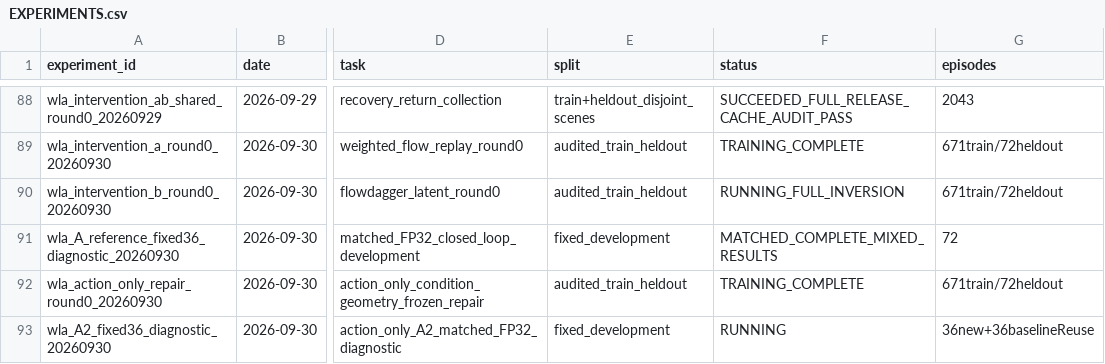
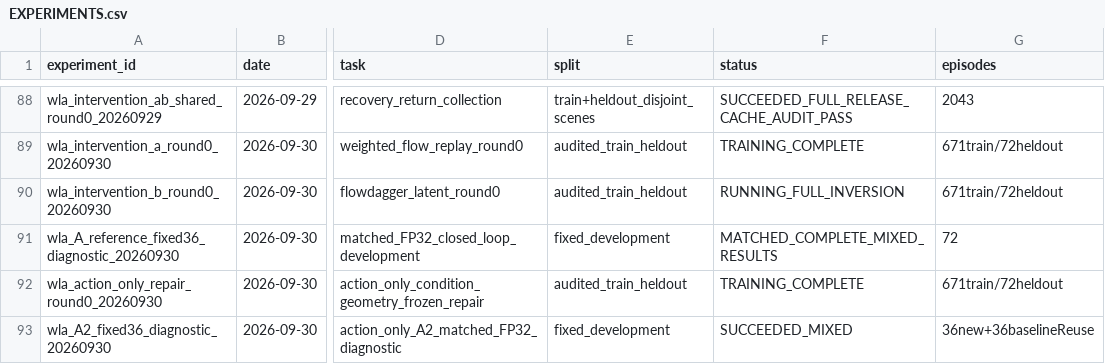
Before and after one commit to Zeying-Gong/OmTrackVLA, a CSV file: EXPERIMENTS.csv, drawn as a sheet; only a part is shown, gaps mark what is left out; the diff covers the shown part only; the diff names each change by its address in the sheet, - before the commit and + after, or states it on an @@ line.

Commit message:
Record mixed A2 diagnostic and fixed reserved confirmation

```diff
--- a/EXPERIMENTS.csv
+++ b/EXPERIMENTS.csv
-F93 (status): RUNNING
+F93 (status): SUCCEEDED_MIXED
```
Also changed, not shown: 1 added row elsewhere in this file, 3 other files.
